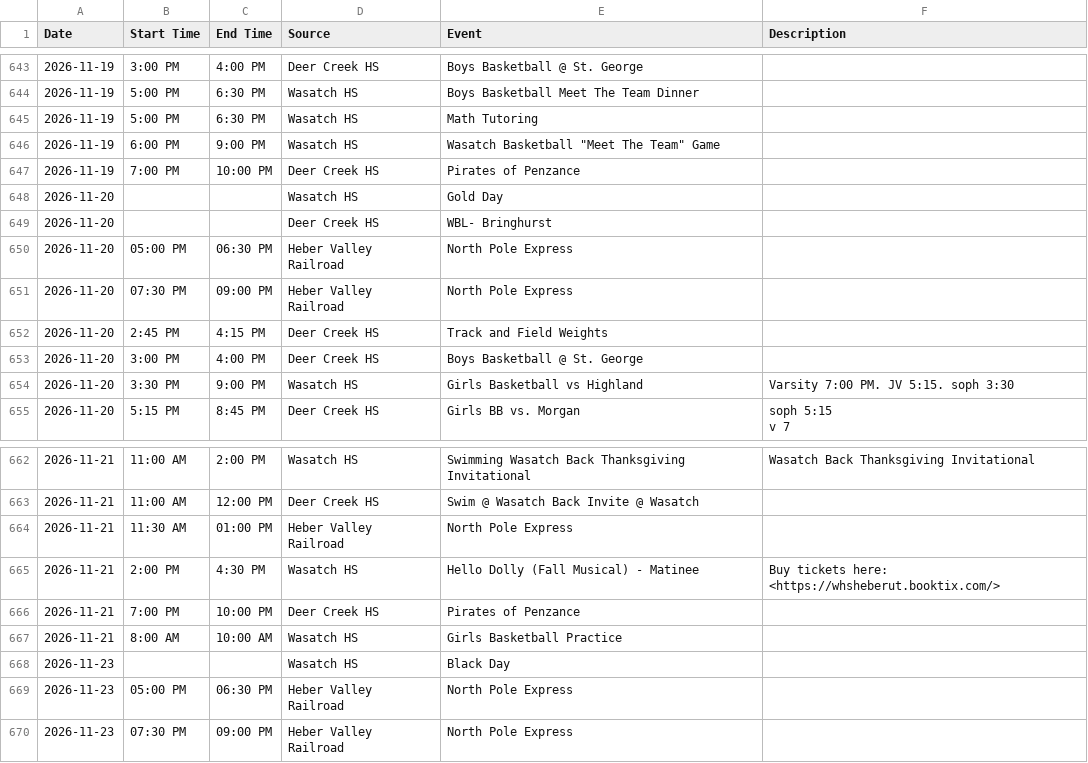
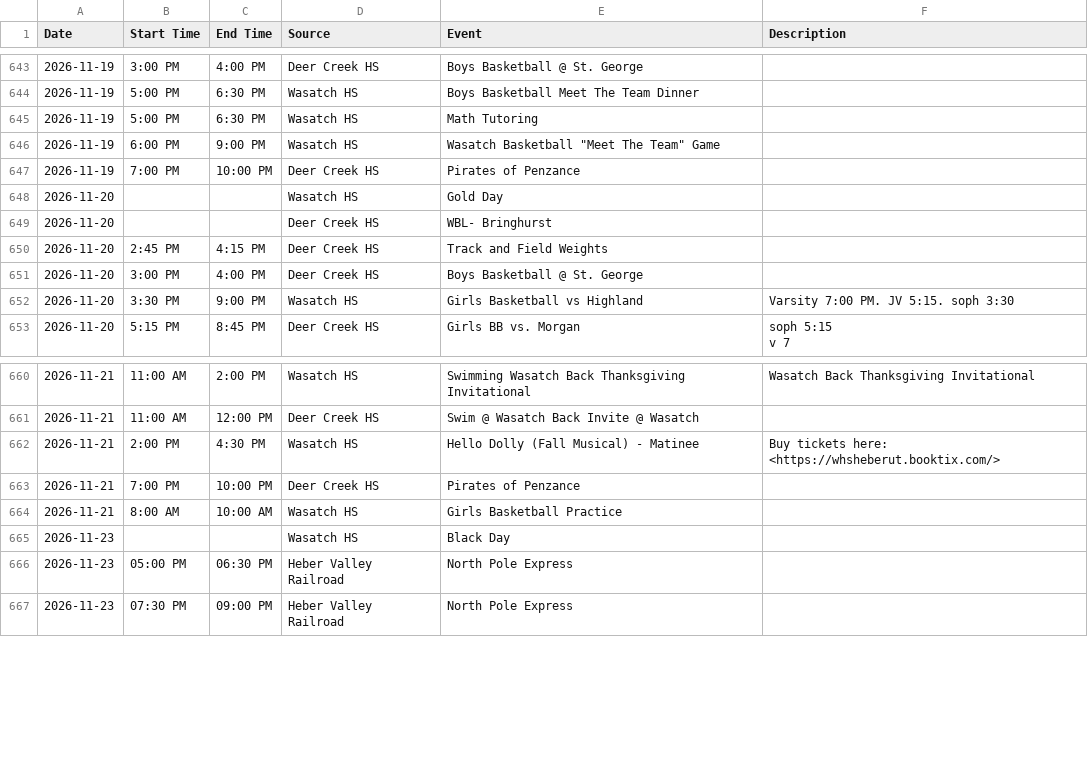
Before and after one commit to rmawhinney12/DK-Calendar, a CSV file: combined_calendar.csv, drawn as a sheet; only a part is shown, gaps mark what is left out; the diff names each change by its address in the sheet, - before the commit and + after, or states it on an @@ line.

```diff
--- a/combined_calendar.csv
+++ b/combined_calendar.csv
-row 650: 2026-11-20 | 05:00 PM | 06:30 PM | Heber Valley Railroad | North Pole Express
-row 651: 2026-11-20 | 07:30 PM | 09:00 PM | Heber Valley Railroad | North Pole Express
-row 664: 2026-11-21 | 11:30 AM | 01:00 PM | Heber Valley Railroad | North Pole Express
```
Also changed, not shown: heber_schedule.csv, 1 other file.
